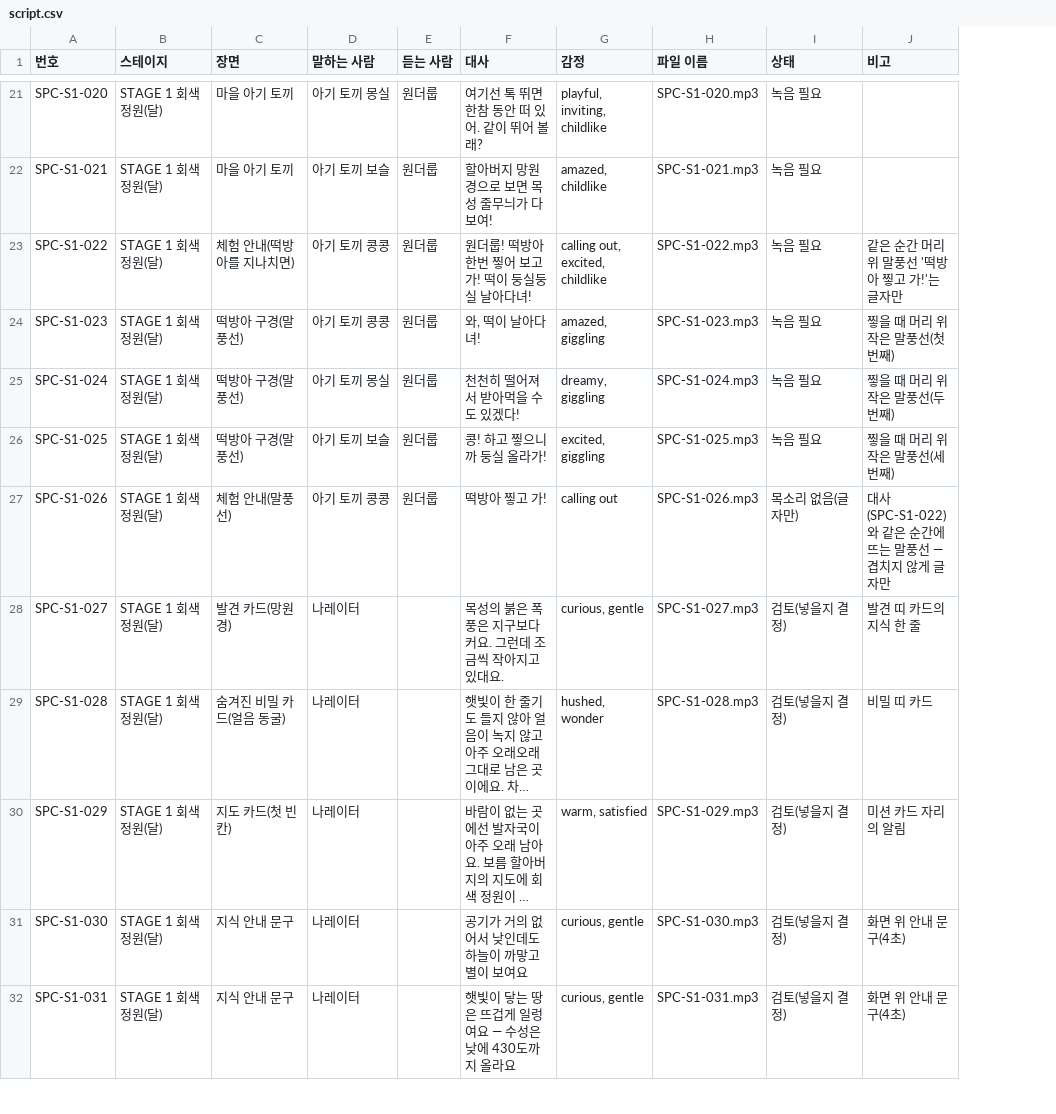
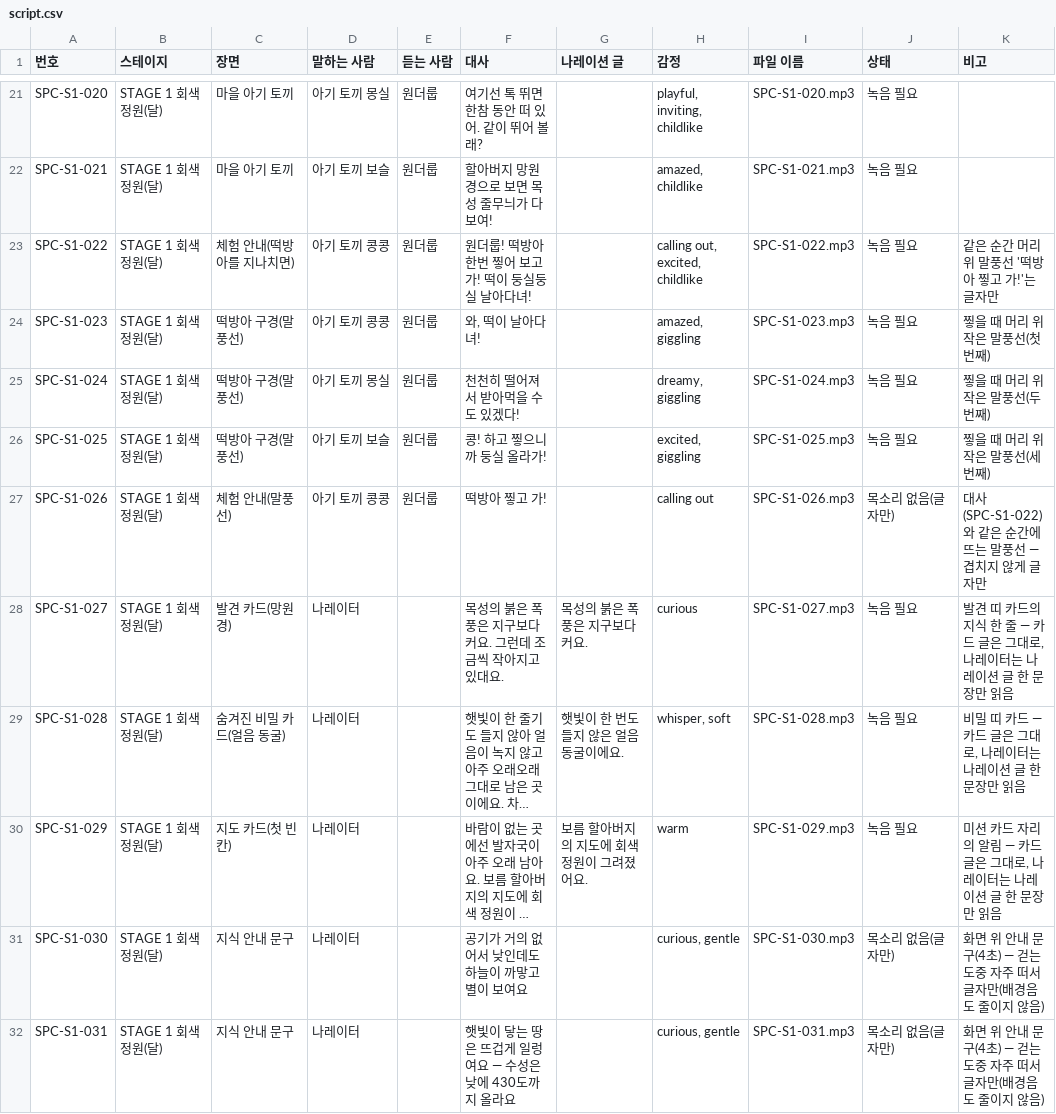
Before and after one commit to wonderloop-explorer/wonderloop-game, a CSV file: docs/voice/script.csv, drawn as a sheet; only a part is shown, gaps mark what is left out; long unchanged cells end in …; addresses are those after the commit; the diff covers the shown part only; the diff names each change by its address in the sheet, - before the commit and + after, or states it on an @@ line.

```diff
--- a/docs/voice/script.csv
+++ b/docs/voice/script.csv
+column G (나레이션 글), rows 28-30: 목성의 붉은 폭풍은 지구보다 커요. | 햇빛이 한 번도 들지 않은 얼음 동굴이에요. | 보름 할아버지의 지도에 회색 정원이 그려졌어요.
-H28 (감정): curious, gentle
+H28 (감정): curious
-J28:J30 (상태): 검토(넣을지 결정)
+J28:J30 (상태): 녹음 필요
-K28 (비고): 발견 띠 카드의 지식 한 줄
+K28 (비고): 발견 띠 카드의 지식 한 줄 — 카드 글은 그대로, 나레이터는 나레이션 글 한 문장만 읽음
-H29 (감정): hushed, wonder
+H29 (감정): whisper, soft
-K29 (비고): 비밀 띠 카드
+K29 (비고): 비밀 띠 카드 — 카드 글은 그대로, 나레이터는 나레이션 글 한 문장만 읽음
-H30 (감정): warm, satisfied
+H30 (감정): warm
-K30 (비고): 미션 카드 자리의 알림
+K30 (비고): 미션 카드 자리의 알림 — 카드 글은 그대로, 나레이터는 나레이션 글 한 문장만 읽음
-J31:J32 (상태): 검토(넣을지 결정)
+J31:J32 (상태): 목소리 없음(글자만)
-K31:K32 (비고): 화면 위 안내 문구(4초)
+K31:K32 (비고): 화면 위 안내 문구(4초) — 걷는 도중 자주 떠서 글자만(배경음도 줄이지 않음)
```
Also changed, not shown: 1 added row and 18 edited cells elsewhere in this file, 15 other files.
